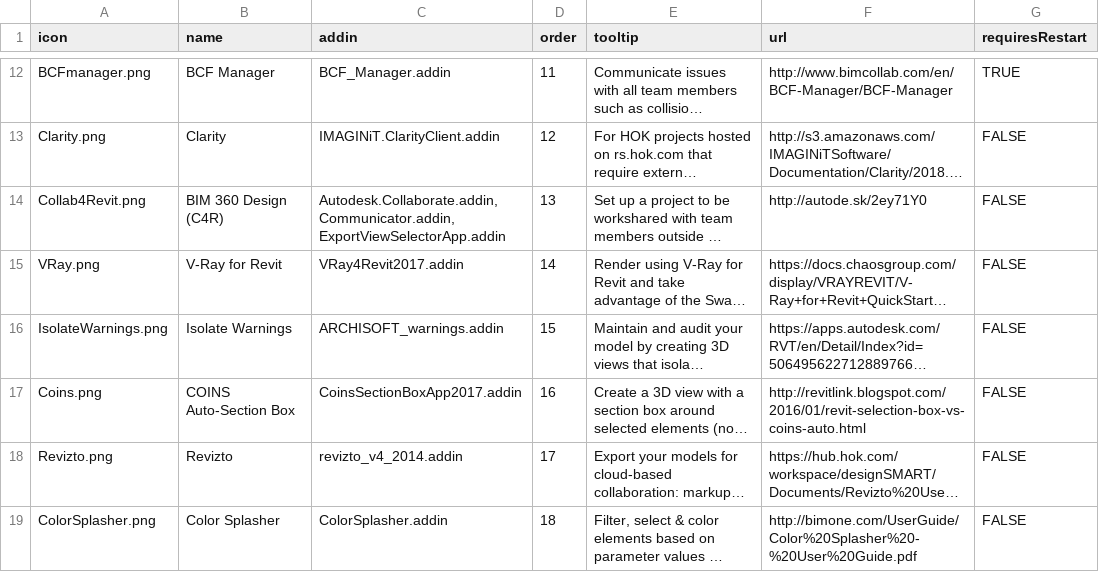
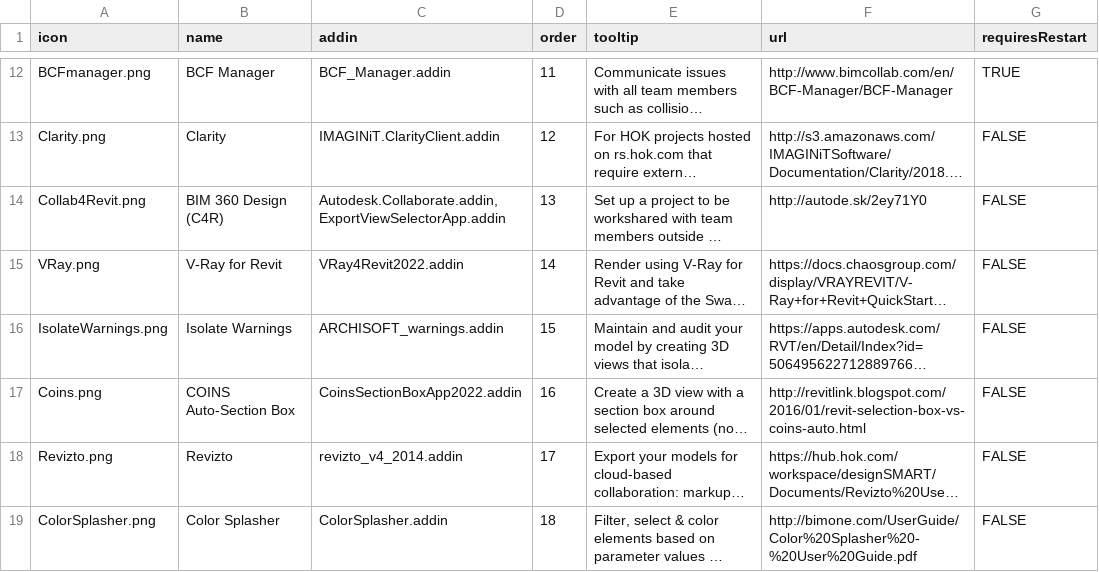
Before and after one commit to HOKGroup/HOK-Revit-Addins, a CSV file: HOK.AddInManager/_resources/2022/HOK2022Addins.csv (was HOK.AddInManager/_resources/2017/HOK2017Addins.csv), drawn as a sheet; only a part is shown, gaps mark what is left out; long unchanged cells end in …; the diff covers the shown part only; the diff names each change by its address in the sheet, - before the commit and + after, or states it on an @@ line.

Commit message:
Update HOK.AddInManager csv files

```diff
--- a/HOK.AddInManager/_resources/2017/HOK2017Addins.csv
+++ b/HOK.AddInManager/_resources/2022/HOK2022Addins.csv
-C14 (addin): Autodesk.Collaborate.addin, Communicator.addin, ExportViewSelectorApp.addin
+C14 (addin): Autodesk.Collaborate.addin, ExportViewSelectorApp.addin
-C15 (addin): VRay4Revit2017.addin
+C15 (addin): VRay4Revit2022.addin
-C17 (addin): CoinsSectionBoxApp2017.addin
+C17 (addin): CoinsSectionBoxApp2022.addin
```
Also changed, not shown: 10 edited cells elsewhere in this file, 1 other file.
